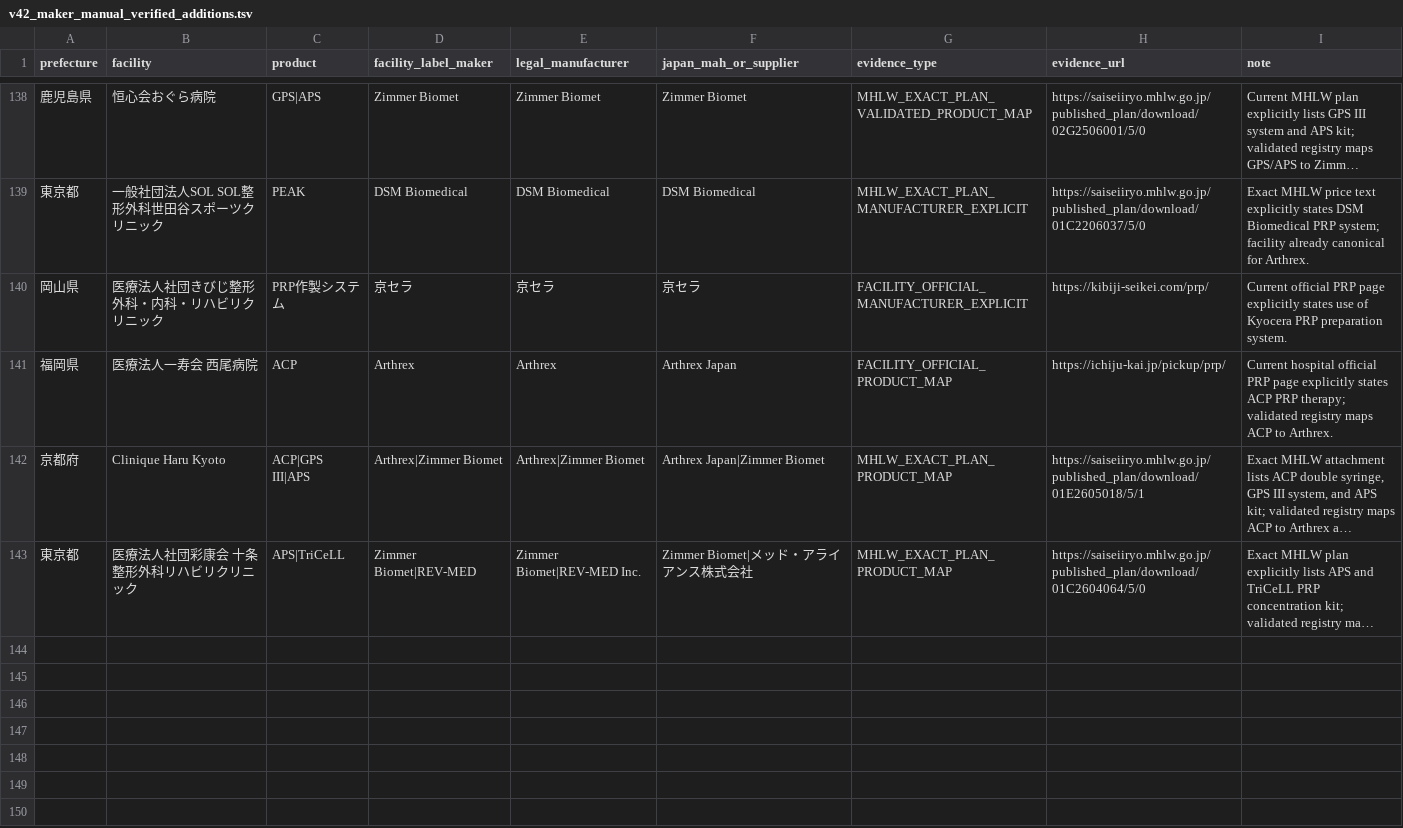
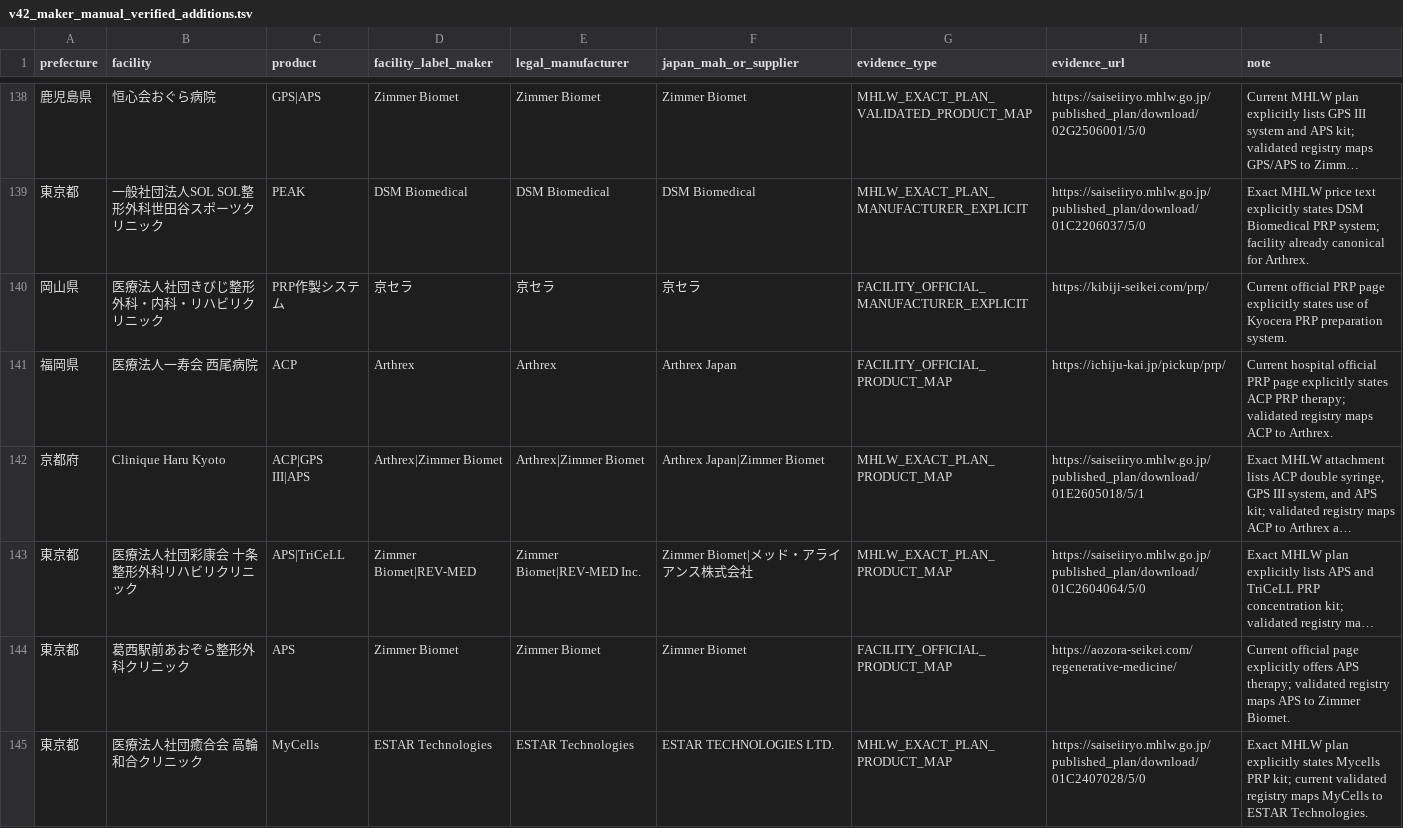
Before and after one commit to ri0115/saisei-collector, a TSV file: results/v42_maker_manual_verified_additions.tsv, drawn as a sheet; only a part is shown, gaps mark what is left out; long unchanged cells end in …; the diff names each change by its address in the sheet, - before the commit and + after, or states it on an @@ line.

Commit message:
Merge batches 37-39 verified manufacturer additions

```diff
--- a/results/v42_maker_manual_verified_additions.tsv
+++ b/results/v42_maker_manual_verified_additions.tsv
+row 144: 東京都 | 葛西駅前あおぞら整形外科クリニック | APS | Zimmer Biomet | Zimmer Biomet | Zimmer Biomet | FACILITY_OFFICIAL_PRODUCT_MAP | https://aozora-seikei.com/regenerative-medicine/ | Current official page explicitly offers APS therapy; validated registry maps APS to Zimmer Biomet.
+row 145: 東京都 | 医療法人社団癒合会 高輪和合クリニック | MyCells | ESTAR Technologies | ESTAR Technologies | ESTAR TECHNOLOGIES LTD. | MHLW_EXACT_PLAN_PRODUCT_MAP | https://saiseiiryo.mhlw.go.jp/published_plan/download/01C2407028/5/0 | Exact MHLW plan explicitly states Mycells PRP kit; current validated registry maps MyCells to ESTAR Technologies.
```
